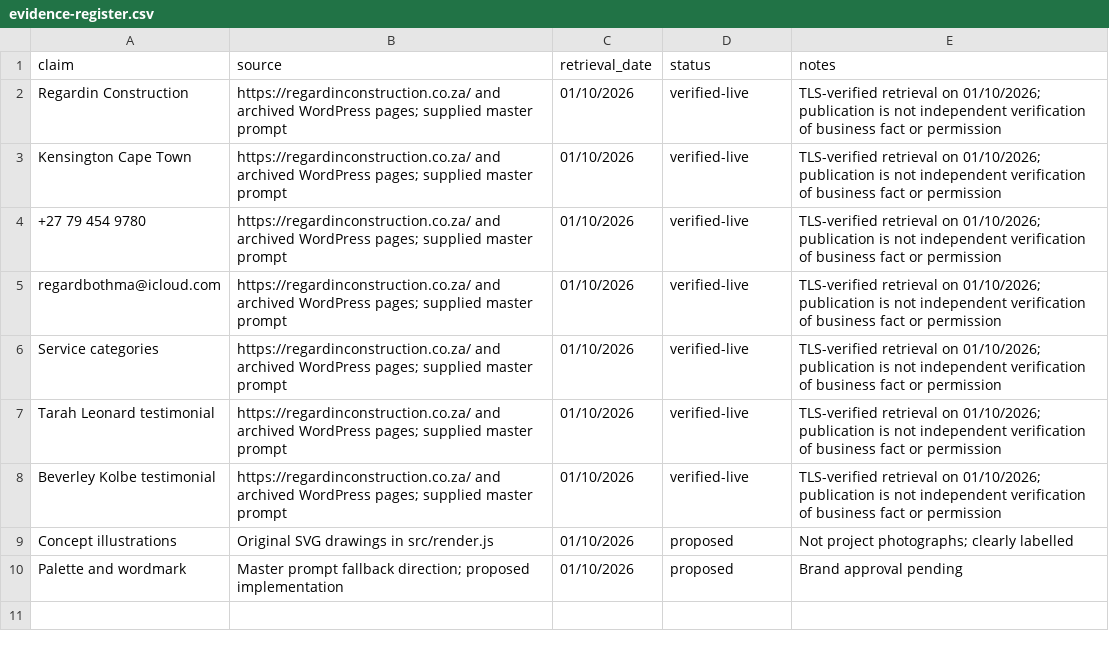
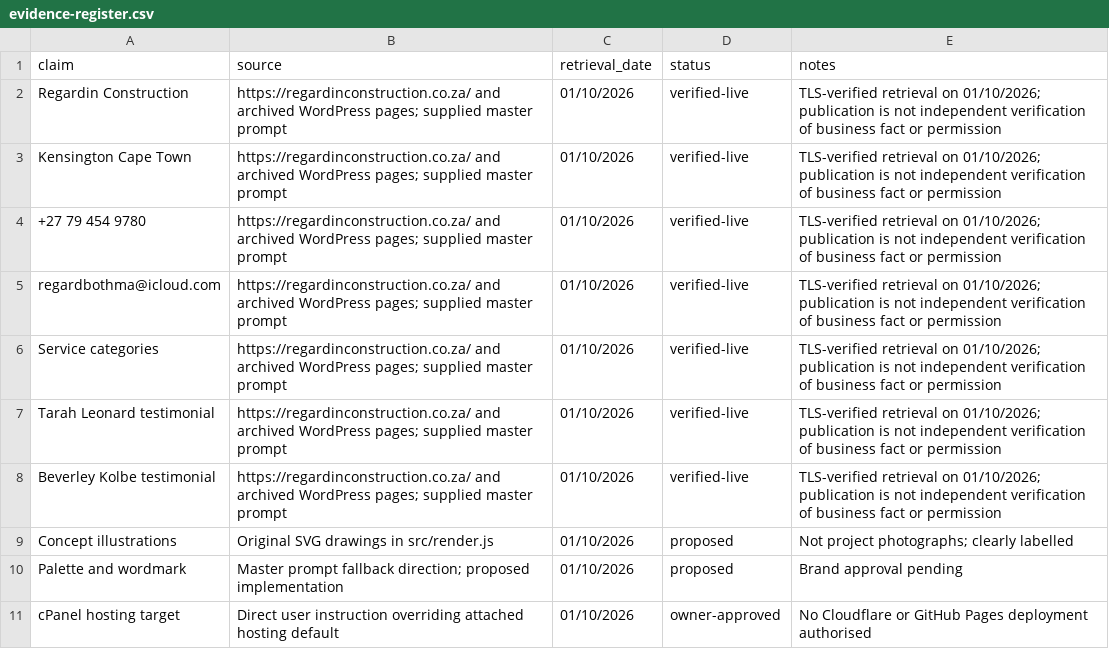
Before and after one commit to logiagenesis/REgardin_GPT, a CSV file: docs/evidence-register.csv, drawn as a sheet.

Commit message:
fix: target user-required cPanel hosting with PHP enquiry package

```diff
--- a/docs/evidence-register.csv
+++ b/docs/evidence-register.csv
@@ -10 +10,2 @@ Concept illustrations,Original SVG drawings in src/render.js,01/10/2026,proposed
 Palette and wordmark,Master prompt fallback direction; proposed implementation,01/10/2026,proposed,Brand approval pending
+cPanel hosting target,Direct user instruction overriding attached hosting default,01/10/2026,owner-approved,No Cloudflare or GitHub Pages deployment authorised
```
Also changed, not shown: 34 other files.
